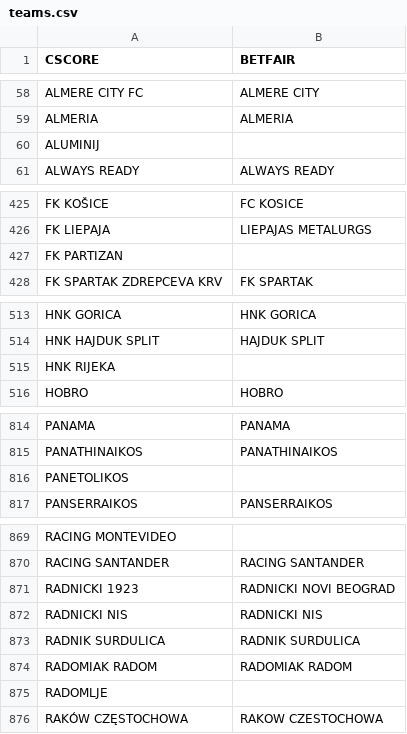
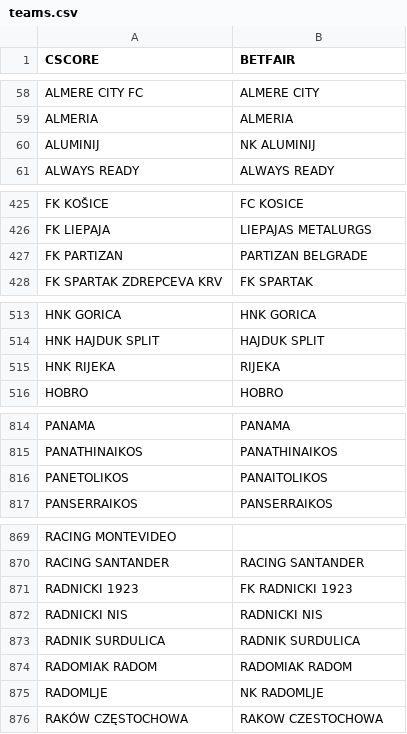
Before and after one commit to altitdb/cscore, a CSV file: datafiles/teams.csv, drawn as a sheet; only a part is shown, gaps mark what is left out; the diff covers the shown part only.

```diff
--- a/datafiles/teams.csv
+++ b/datafiles/teams.csv
@@ -59,3 +59,3 @@ ALMERE CITY FC,ALMERE CITY
 ALMERIA,ALMERIA
-ALUMINIJ,
+ALUMINIJ,NK ALUMINIJ
 ALWAYS READY,ALWAYS READY
@@ -426,3 +426,3 @@ FK KOŠICE,FC KOSICE
 FK LIEPAJA,LIEPAJAS METALURGS
-FK PARTIZAN,
+FK PARTIZAN,PARTIZAN BELGRADE
 FK SPARTAK ZDREPCEVA KRV,FK SPARTAK
@@ -514,3 +514,3 @@ HNK GORICA,HNK GORICA
 HNK HAJDUK SPLIT,HAJDUK SPLIT
-HNK RIJEKA,
+HNK RIJEKA,RIJEKA
 HOBRO,HOBRO
@@ -815,3 +815,3 @@ PANAMA,PANAMA
 PANATHINAIKOS,PANATHINAIKOS
-PANETOLIKOS,
+PANETOLIKOS,PANAITOLIKOS
 PANSERRAIKOS,PANSERRAIKOS
@@ -870,3 +870,3 @@ RACING MONTEVIDEO,
 RACING SANTANDER,RACING SANTANDER
-RADNICKI 1923,RADNICKI NOVI BEOGRAD
+RADNICKI 1923,FK RADNICKI 1923
 RADNICKI NIS,RADNICKI NIS
@@ -874,3 +874,3 @@ RADNIK SURDULICA,RADNIK SURDULICA
 RADOMIAK RADOM,RADOMIAK RADOM
-RADOMLJE,
+RADOMLJE,NK RADOMLJE
 RAKÓW CZĘSTOCHOWA,RAKOW CZESTOCHOWA
```
Also changed, not shown: 18 edited cells elsewhere in this file, 1 other file.
